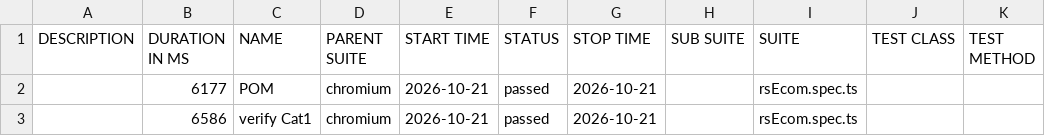
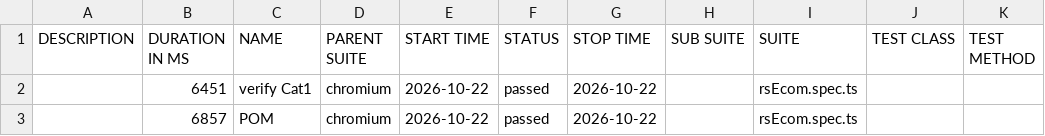
Before and after one commit to MohanaPriyaThiru/TCT-JUN-PTS, a CSV file: data/suites.csv, drawn as a sheet.

```diff
--- a/data/suites.csv
+++ b/data/suites.csv
@@ -1,3 +1,3 @@
 "DESCRIPTION","DURATION IN MS","NAME","PARENT SUITE","START TIME","STATUS","STOP TIME","SUB SUITE","SUITE","TEST CLASS","TEST METHOD"
-"","6177","POM","chromium","2026-10-21","passed","2026-10-21","","rsEcom.spec.ts","",""
-"","6586","verify Cat1","chromium","2026-10-21","passed","2026-10-21","","rsEcom.spec.ts","",""
+"","6451","verify Cat1","chromium","2026-10-22","passed","2026-10-22","","rsEcom.spec.ts","",""
+"","6857","POM","chromium","2026-10-22","passed","2026-10-22","","rsEcom.spec.ts","",""
```
Also changed, not shown: 25 other files.
